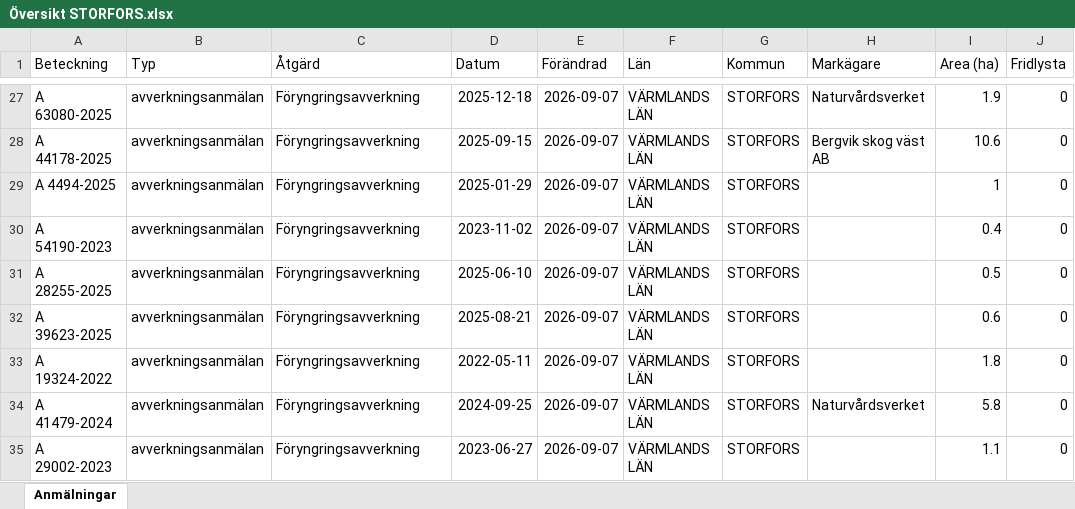
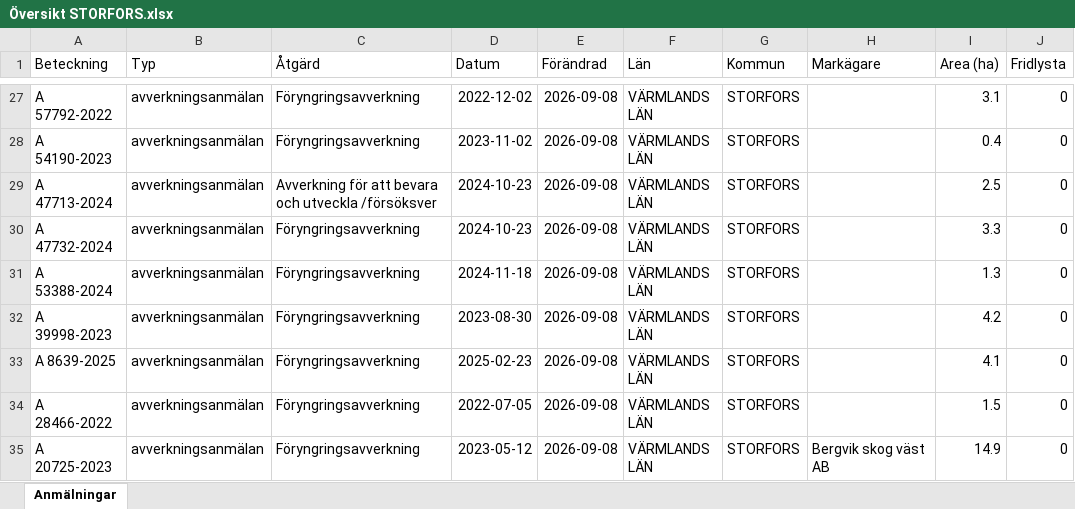
Before and after one commit to klasma/Logging_1760, an Excel workbook: Översikt STORFORS.xlsx, sheet Anmälningar, drawn as a sheet; only a part is shown, gaps mark what is left out; values as stored, in another font and other column widths than the file's, no borders; the diff covers the shown part only; the diff names each change by its address in the sheet, - before the commit and + after, or states it on an @@ line.

```diff
--- a/Översikt STORFORS.xlsx (sheet Anmälningar)
+++ b/Översikt STORFORS.xlsx (sheet Anmälningar)
-A27 (Beteckning): A 63080-2025
+A27 (Beteckning): A 57792-2022
-D27 (Datum): 2025-12-18
+D27 (Datum): 2022-12-02
-E27:E35 (Förändrad): 2026-09-07
+E27:E35 (Förändrad): 2026-09-08
-H27 (Markägare): Naturvårdsverket
+H27 (Markägare): (empty)
-I27 (Area (ha)): 1.9
+I27 (Area (ha)): 3.1
-A28 (Beteckning): A 44178-2025
+A28 (Beteckning): A 54190-2023
-D28 (Datum): 2025-09-15
+D28 (Datum): 2023-11-02
-H28 (Markägare): Bergvik skog väst AB
+H28 (Markägare): (empty)
-I28 (Area (ha)): 10.6
+I28 (Area (ha)): 0.4
-A29 (Beteckning): A 4494-2025
+A29 (Beteckning): A 47713-2024
-C29 (Åtgärd): Föryngringsavverkning
+C29 (Åtgärd): Avverkning för att bevara och utveckla /försöksver
-D29 (Datum): 2025-01-29
+D29 (Datum): 2024-10-23
-I29 (Area (ha)): 1
+I29 (Area (ha)): 2.5
-A30 (Beteckning): A 54190-2023
+A30 (Beteckning): A 47732-2024
-D30 (Datum): 2023-11-02
+D30 (Datum): 2024-10-23
-I30 (Area (ha)): 0.4
+I30 (Area (ha)): 3.3
-A31 (Beteckning): A 28255-2025
+A31 (Beteckning): A 53388-2024
-D31 (Datum): 2025-06-10
+D31 (Datum): 2024-11-18
-I31 (Area (ha)): 0.5
+I31 (Area (ha)): 1.3
-A32 (Beteckning): A 39623-2025
+A32 (Beteckning): A 39998-2023
-D32 (Datum): 2025-08-21
+D32 (Datum): 2023-08-30
-I32 (Area (ha)): 0.6
+I32 (Area (ha)): 4.2
-A33 (Beteckning): A 19324-2022
+A33 (Beteckning): A 8639-2025
-D33 (Datum): 2022-05-11
+D33 (Datum): 2025-02-23
-I33 (Area (ha)): 1.8
+I33 (Area (ha)): 4.1
-A34 (Beteckning): A 41479-2024
+A34 (Beteckning): A 28466-2022
-D34 (Datum): 2024-09-25
+D34 (Datum): 2022-07-05
-H34 (Markägare): Naturvårdsverket
+H34 (Markägare): (empty)
-I34 (Area (ha)): 5.8
+I34 (Area (ha)): 1.5
-A35 (Beteckning): A 29002-2023
+A35 (Beteckning): A 20725-2023
-D35 (Datum): 2023-06-27
+D35 (Datum): 2023-05-12
-H35 (Markägare): (empty)
+H35 (Markägare): Bergvik skog väst AB
-I35 (Area (ha)): 1.1
+I35 (Area (ha)): 14.9
```
Also changed, not shown: 636 edited cells elsewhere in this sheet, artfynd/A 21111-2025 artfynd.xlsx, artfynd/A 43407-2022 artfynd.xlsx, 31 other files.
